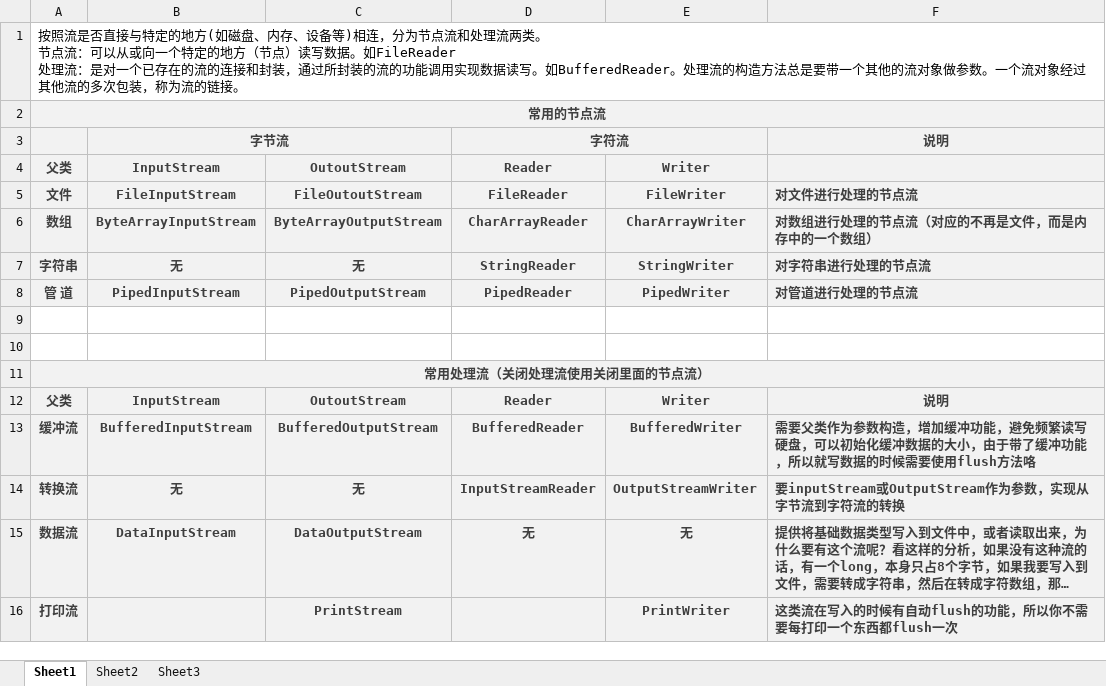
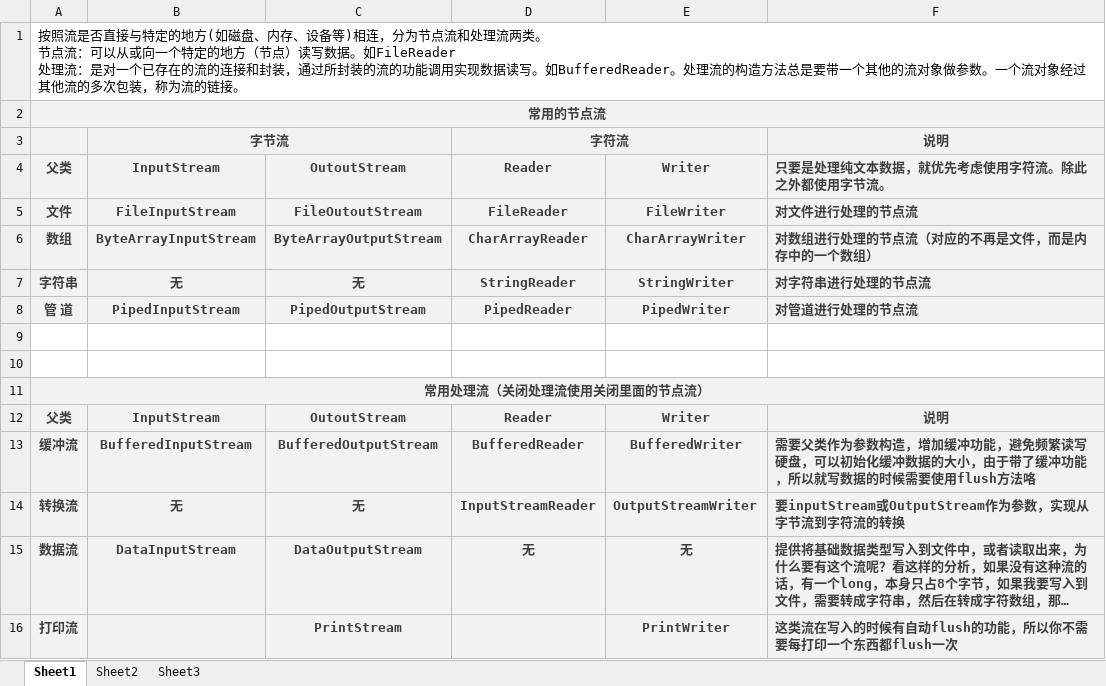
Before and after one commit to xdc0209/java-code, an Excel workbook: basicKnowledge/src/com/xdc/basic/api/java4android/io/Java中的IO流.xlsx, sheet Sheet1, drawn as a sheet; long unchanged cells end in …; values as stored, in another font and other column widths than the file's, no borders; the diff names each change by its address in the sheet, - before the commit and + after, or states it on an @@ line.

Commit message:
Java中的IO流

```diff
--- a/basicKnowledge/src/com/xdc/basic/api/java4android/io/Java中的IO流.xlsx (sheet Sheet1)
+++ b/basicKnowledge/src/com/xdc/basic/api/java4android/io/Java中的IO流.xlsx (sheet Sheet1)
-F4: (empty)
+F4: 只要是处理纯文本数据，就优先考虑使用字符流。除此之外都使用字节流。
```
